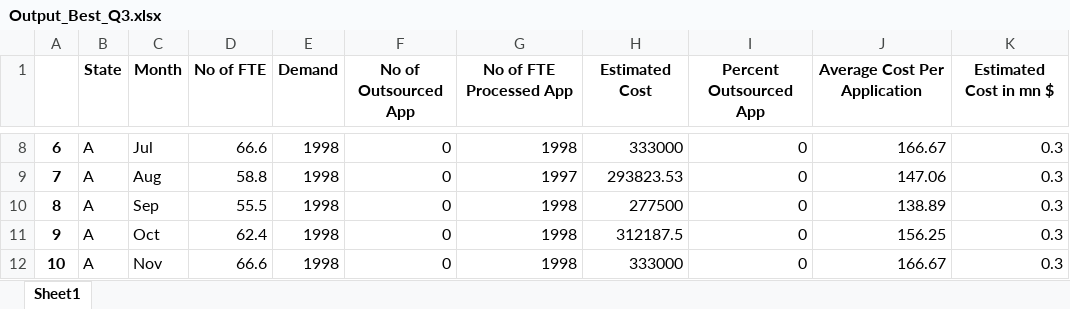
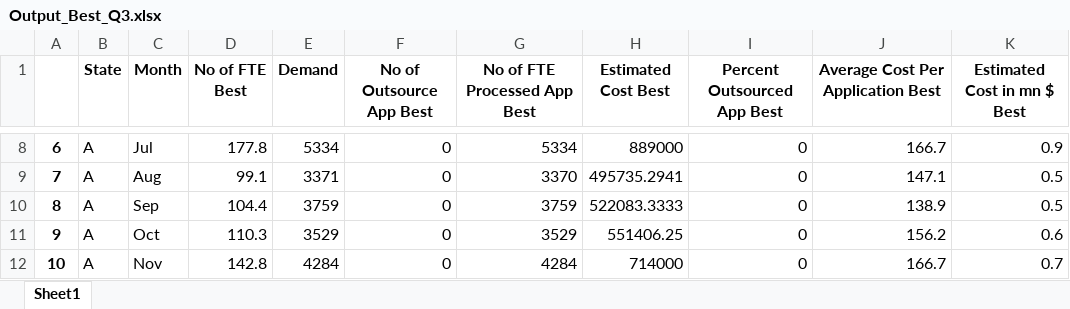
Before and after one commit to VaibhavBhargava2506/Staff-Planning-Case-Study, an Excel workbook: Output_Best_Q3.xlsx, sheet Sheet1, drawn as a sheet; only a part is shown, gaps mark what is left out; values as stored, in another font and other column widths than the file's, no borders; the diff covers the shown part only; the diff names each change by its address in the sheet, - before the commit and + after, or states it on an @@ line.

```diff
--- a/Output_Best_Q3.xlsx (sheet Sheet1)
+++ b/Output_Best_Q3.xlsx (sheet Sheet1)
-D1: No of FTE
+D1: No of FTE Best
-F1: No of Outsourced App
+F1: No of Outsource App Best
-G1: No of FTE Processed App
+G1: No of FTE Processed App Best
-H1: Estimated Cost
+H1: Estimated Cost Best
-I1: Percent Outsourced App
+I1: Percent Outsourced App Best
-J1: Average Cost Per Application
+J1: Average Cost Per Application Best
-K1: Estimated Cost in mn $
+K1: Estimated Cost in mn $ Best
-D8 (No of FTE Best): 66.6
+D8 (No of FTE Best): 177.8
-E8 (Demand): 1998
+E8 (Demand): 5334
-G8 (No of FTE Processed App Best): 1998
+G8 (No of FTE Processed App Best): 5334
-H8 (Estimated Cost Best): 333000
+H8 (Estimated Cost Best): 889000
-J8: 166.67
+J8: 166.7
-K8 (Estimated Cost in mn $ Best): 0.3
+K8 (Estimated Cost in mn $ Best): 0.9
-D9 (No of FTE Best): 58.8
+D9 (No of FTE Best): 99.1
-E9 (Demand): 1998
+E9 (Demand): 3371
-G9 (No of FTE Processed App Best): 1997
+G9 (No of FTE Processed App Best): 3370
-H9 (Estimated Cost Best): 293823.53
+H9 (Estimated Cost Best): 495735.2941
-J9: 147.06
+J9: 147.1
-K9:K10 (Estimated Cost in mn $ Best): 0.3
+K9:K10 (Estimated Cost in mn $ Best): 0.5
-D10 (No of FTE Best): 55.5
+D10 (No of FTE Best): 104.4
-E10 (Demand): 1998
+E10 (Demand): 3759
-G10 (No of FTE Processed App Best): 1998
+G10 (No of FTE Processed App Best): 3759
-H10 (Estimated Cost Best): 277500
+H10 (Estimated Cost Best): 522083.3333
-J10: 138.89
+J10: 138.9
-D11 (No of FTE Best): 62.4
+D11 (No of FTE Best): 110.3
-E11 (Demand): 1998
+E11 (Demand): 3529
-G11 (No of FTE Processed App Best): 1998
+G11 (No of FTE Processed App Best): 3529
-H11 (Estimated Cost Best): 312187.5
+H11 (Estimated Cost Best): 551406.25
-J11: 156.25
+J11: 156.2
-K11 (Estimated Cost in mn $ Best): 0.3
+K11 (Estimated Cost in mn $ Best): 0.6
-D12 (No of FTE Best): 66.6
+D12 (No of FTE Best): 142.8
-E12 (Demand): 1998
+E12 (Demand): 4284
-G12 (No of FTE Processed App Best): 1998
+G12 (No of FTE Processed App Best): 4284
-H12 (Estimated Cost Best): 333000
+H12 (Estimated Cost Best): 714000
-J12: 166.67
+J12: 166.7
-K12 (Estimated Cost in mn $ Best): 0.3
+K12 (Estimated Cost in mn $ Best): 0.7
```
Also changed, not shown: 171 edited cells elsewhere in this sheet, Output_Worst_Q3.xlsx, Output_actual_Q2.xlsx, 1 other file.
